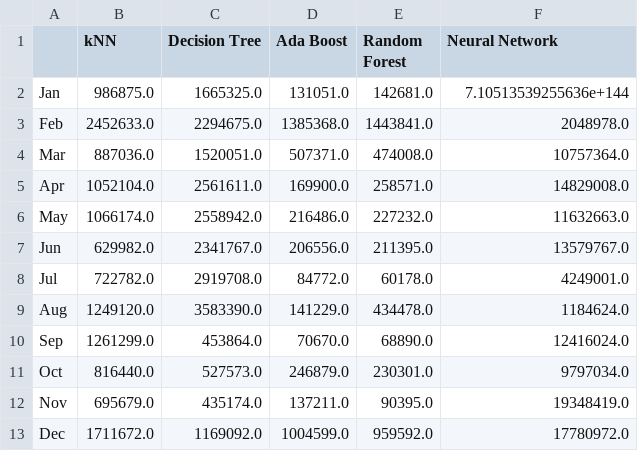
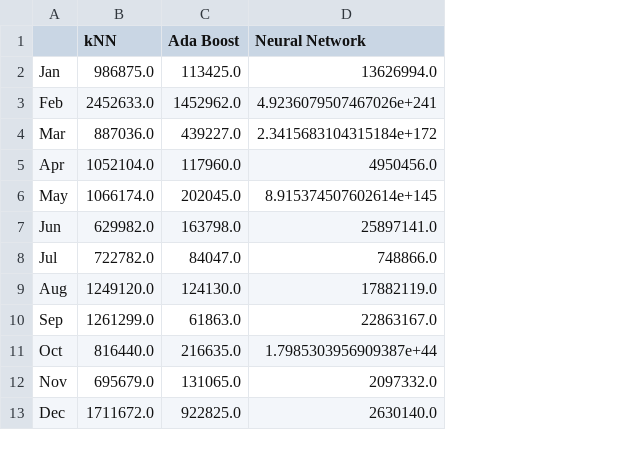
Before and after one commit to tmulligan98/Machine-Learning-Main-Project, a CSV file: scripts/model_scores/df_val_week_scores.csv, drawn as a sheet; removed rows and columns are numbered as before the commit, all else as after; the diff names each change by its address in the sheet, - before the commit and + after, or states it on an @@ line.

```diff
--- a/scripts/model_scores/df_val_week_scores.csv
+++ b/scripts/model_scores/df_val_week_scores.csv
-column C (Decision Tree), rows 2-13: 1665325.0 | 2294675.0 | 1520051.0 | 2561611.0 | 2558942.0 | 2341767.0 | 2919708.0 | 3583390.0 | 453864.0 | 527573.0 | 435174.0 | 1169092.0
-column E (Random Forest), rows 2-13: 142681.0 | 1443841.0 | 474008.0 | 258571.0 | 227232.0 | 211395.0 | 60178.0 | 434478.0 | 68890.0 | 230301.0 | 90395.0 | 959592.0
-C2 (Ada Boost): 131051.0
+C2 (Ada Boost): 113425.0
-D2 (Neural Network): 7.10513539255636e+144
+D2 (Neural Network): 13626994.0
-C3 (Ada Boost): 1385368.0
+C3 (Ada Boost): 1452962.0
-D3 (Neural Network): 2048978.0
+D3 (Neural Network): 4.9236079507467026e+241
-C4 (Ada Boost): 507371.0
+C4 (Ada Boost): 439227.0
-D4 (Neural Network): 10757364.0
+D4 (Neural Network): 2.3415683104315184e+172
-C5 (Ada Boost): 169900.0
+C5 (Ada Boost): 117960.0
-D5 (Neural Network): 14829008.0
+D5 (Neural Network): 4950456.0
-C6 (Ada Boost): 216486.0
+C6 (Ada Boost): 202045.0
-D6 (Neural Network): 11632663.0
+D6 (Neural Network): 8.915374507602614e+145
-C7 (Ada Boost): 206556.0
+C7 (Ada Boost): 163798.0
-D7 (Neural Network): 13579767.0
+D7 (Neural Network): 25897141.0
-C8 (Ada Boost): 84772.0
+C8 (Ada Boost): 84047.0
-D8 (Neural Network): 4249001.0
+D8 (Neural Network): 748866.0
-C9 (Ada Boost): 141229.0
+C9 (Ada Boost): 124130.0
-D9 (Neural Network): 1184624.0
+D9 (Neural Network): 17882119.0
-C10 (Ada Boost): 70670.0
+C10 (Ada Boost): 61863.0
-D10 (Neural Network): 12416024.0
+D10 (Neural Network): 22863167.0
-C11 (Ada Boost): 246879.0
+C11 (Ada Boost): 216635.0
-D11 (Neural Network): 9797034.0
+D11 (Neural Network): 1.7985303956909387e+44
-C12 (Ada Boost): 137211.0
+C12 (Ada Boost): 131065.0
-D12 (Neural Network): 19348419.0
+D12 (Neural Network): 2097332.0
-C13 (Ada Boost): 1004599.0
+C13 (Ada Boost): 922825.0
-D13 (Neural Network): 17780972.0
+D13 (Neural Network): 2630140.0
```
Also changed, not shown: scripts/model_scores/df_test_scores.csv, scripts/model_scores/df_val_month_scores.csv.
